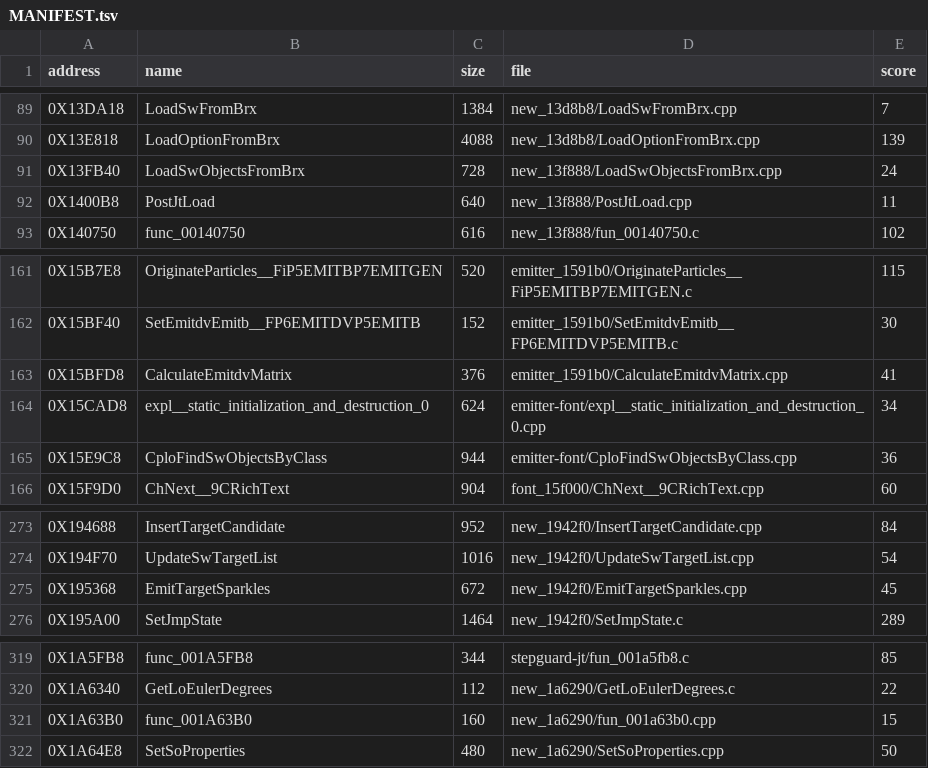
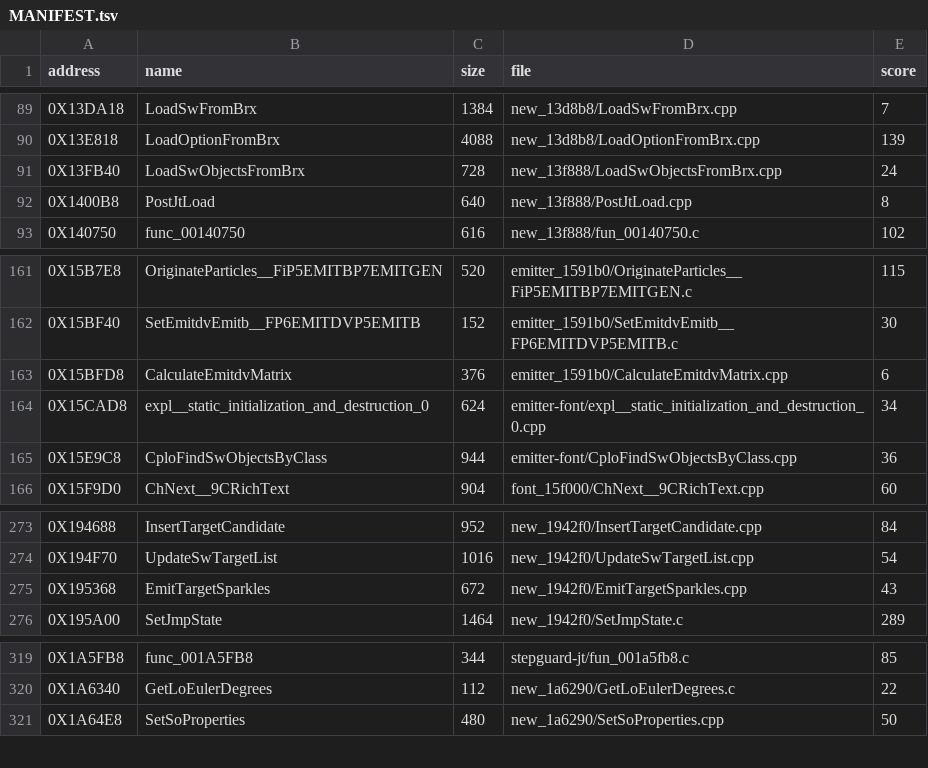
Before and after one commit to OpenThievius/sly2-decomp, a TSV file: nonmatching/MANIFEST.tsv, drawn as a sheet; only a part is shown, gaps mark what is left out.

```diff
--- a/nonmatching/MANIFEST.tsv
+++ b/nonmatching/MANIFEST.tsv
@@ -91,3 +91,3 @@ address	name	size	file	score
 0X13FB40	LoadSwObjectsFromBrx	728	new_13f888/LoadSwObjectsFromBrx.cpp	24
-0X1400B8	PostJtLoad	640	new_13f888/PostJtLoad.cpp	11
+0X1400B8	PostJtLoad	640	new_13f888/PostJtLoad.cpp	8
 0X140750	func_00140750	616	new_13f888/fun_00140750.c	102
@@ -162,3 +162,3 @@ address	name	size	file	score
 0X15BF40	SetEmitdvEmitb__FP6EMITDVP5EMITB	152	emitter_1591b0/SetEmitdvEmitb__FP6EMITDVP5EMITB.c	30
-0X15BFD8	CalculateEmitdvMatrix	376	emitter_1591b0/CalculateEmitdvMatrix.cpp	41
+0X15BFD8	CalculateEmitdvMatrix	376	emitter_1591b0/CalculateEmitdvMatrix.cpp	6
 0X15CAD8	expl__static_initialization_and_destruction_0	624	emitter-font/expl__static_initialization_and_destruction_0.cpp	34
@@ -274,3 +274,3 @@ address	name	size	file	score
 0X194F70	UpdateSwTargetList	1016	new_1942f0/UpdateSwTargetList.cpp	54
-0X195368	EmitTargetSparkles	672	new_1942f0/EmitTargetSparkles.cpp	45
+0X195368	EmitTargetSparkles	672	new_1942f0/EmitTargetSparkles.cpp	43
 0X195A00	SetJmpState	1464	new_1942f0/SetJmpState.c	289
@@ -320,3 +320,2 @@ address	name	size	file	score
 0X1A6340	GetLoEulerDegrees	112	new_1a6290/GetLoEulerDegrees.c	22
-0X1A63B0	func_001A63B0	160	new_1a6290/fun_001a63b0.cpp	15
 0X1A64E8	SetSoProperties	480	new_1a6290/SetSoProperties.cpp	50
```
Also changed, not shown: config/eu/c_status.tsv, src/MANIFEST.tsv, 21 other files.
